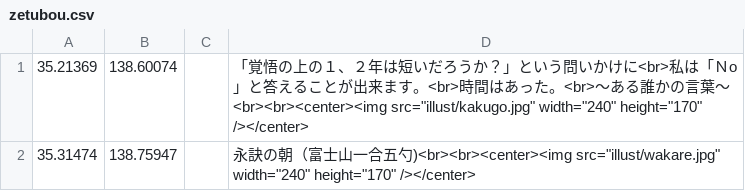
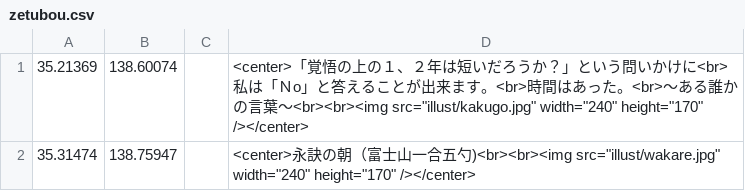
Before and after one commit to shibakin507/darkside, a CSV file: data/zetubou.csv, drawn as a sheet.

Commit message:
Update zetubou.csv

```diff
--- a/data/zetubou.csv
+++ b/data/zetubou.csv
@@ -1,2 +1,2 @@
-35.21369,138.60074,,「覚悟の上の１、２年は短いだろうか？」という問いかけに<br>私は「Ｎo」と答えることが出来ます。<br>時間はあった。<br>～ある誰かの言葉～<br><br><center><img src="illust/kakugo.jpg" width="240" height="170" /></center>
-35.31474,138.75947,,永訣の朝（富士山一合五勺)<br><br><center><img src="illust/wakare.jpg" width="240" height="170" /></center>
+35.21369,138.60074,,<center>「覚悟の上の１、２年は短いだろうか？」という問いかけに<br>私は「Ｎo」と答えることが出来ます。<br>時間はあった。<br>～ある誰かの言葉～<br><br><img src="illust/kakugo.jpg" width="240" height="170" /></center>
+35.31474,138.75947,,<center>永訣の朝（富士山一合五勺)<br><br><img src="illust/wakare.jpg" width="240" height="170" /></center>
```
